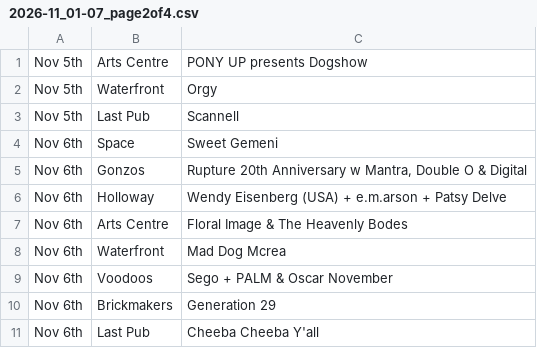
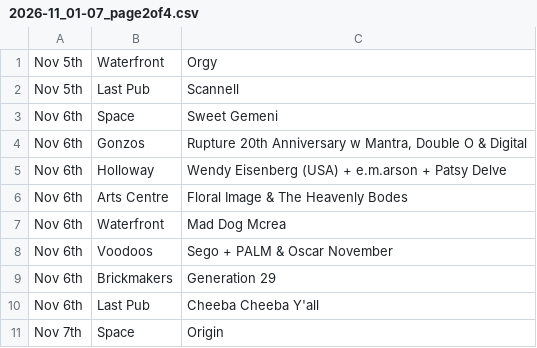
Before and after one commit to nathankjw/GigsNorwich-scraper, a CSV file: scraped_data/instagram/2026-11_01-07_page2of4.csv, drawn as a sheet.

```diff
--- a/scraped_data/instagram/2026-11_01-07_page2of4.csv
+++ b/scraped_data/instagram/2026-11_01-07_page2of4.csv
@@ -1,2 +1 @@
-Nov 5th,Arts Centre,PONY UP presents Dogshow
 Nov 5th,Waterfront,Orgy
@@ -11 +10,2 @@ Nov 6th,Brickmakers,Generation 29
 Nov 6th,Last Pub,Cheeba Cheeba Y'all
+Nov 7th,Space,Origin
```
Also changed, not shown: scraped_data/instagram/2026-11_16-23_page3of5.csv, scraped_data/instagram/2026-11_16-23_page4of5.csv, 16 other files.
